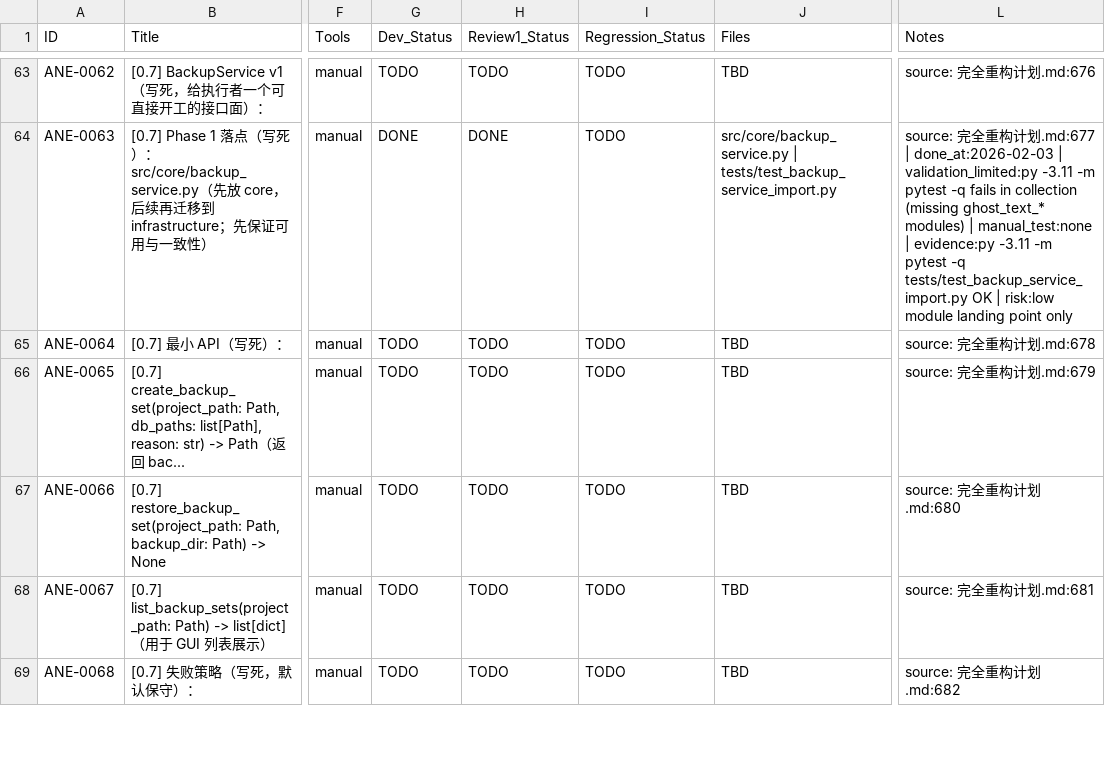
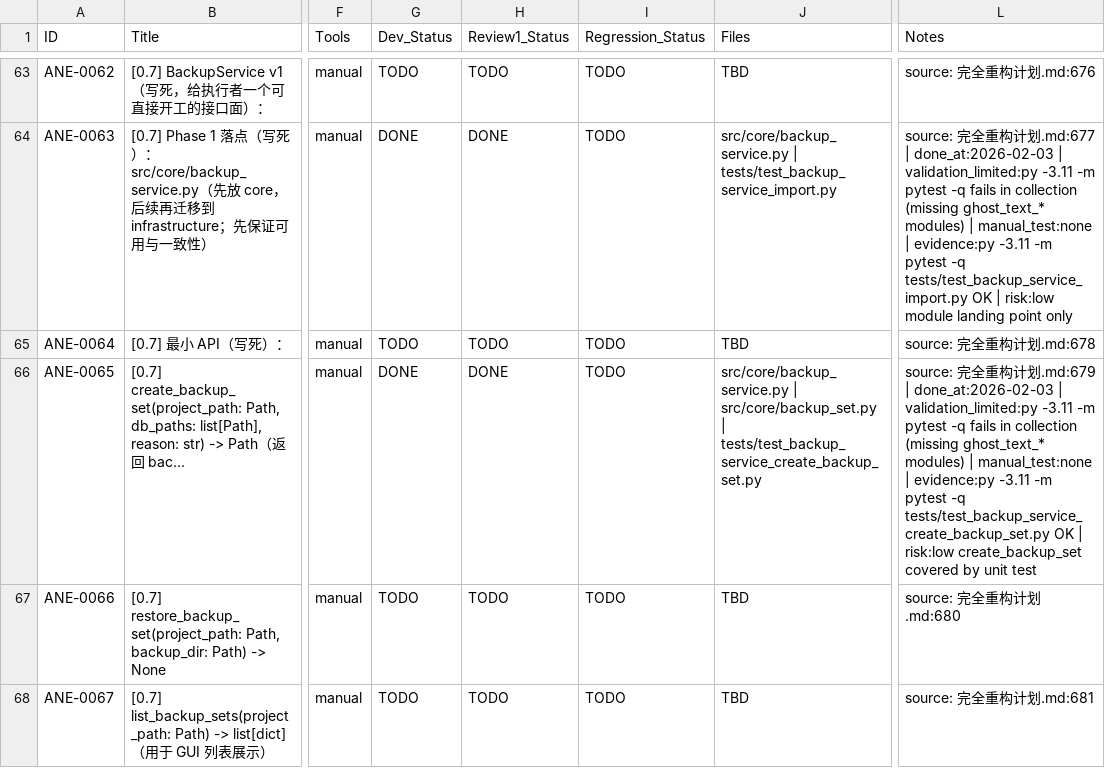
Before and after one commit to inliver233/Ai-Novel-Editor, a CSV file: issues/2026-02-02_04-43-40-ane-full-refactor-v1.csv, drawn as a sheet; only a part is shown, gaps mark what is left out; the shorter side is filled out with more unchanged rows; the diff names each change by its address in the sheet, - before the commit and + after, or states it on an @@ line.

Commit message:
[ANE-0065] [0.7] create_backup_set(project_path: Path, db_paths: list[Path], reason: str) -> Path

```diff
--- a/issues/2026-02-02_04-43-40-ane-full-refactor-v1.csv
+++ b/issues/2026-02-02_04-43-40-ane-full-refactor-v1.csv
-G66 (Dev_Status): TODO
+G66 (Dev_Status): DONE
-H66 (Review1_Status): TODO
+H66 (Review1_Status): DONE
-J66 (Files): TBD
+J66 (Files): src/core/backup_service.py | src/core/backup_set.py | tests/test_backup_service_create_backup_set.py
-L66 (Notes): …划.md:679
+L66 (Notes): …划.md:679 | done_at:2026-02-03 | validation_limited:py -3.11 -m pytest -q fails in collection (missing ghost_text_* modules) | manual_test:none | evidence:py -3.11 -m pytest -q tests/test_backup_service_create_backup_set.py OK | risk:low create_backup_set covered by unit test
```
Also changed, not shown: 3 other files.
